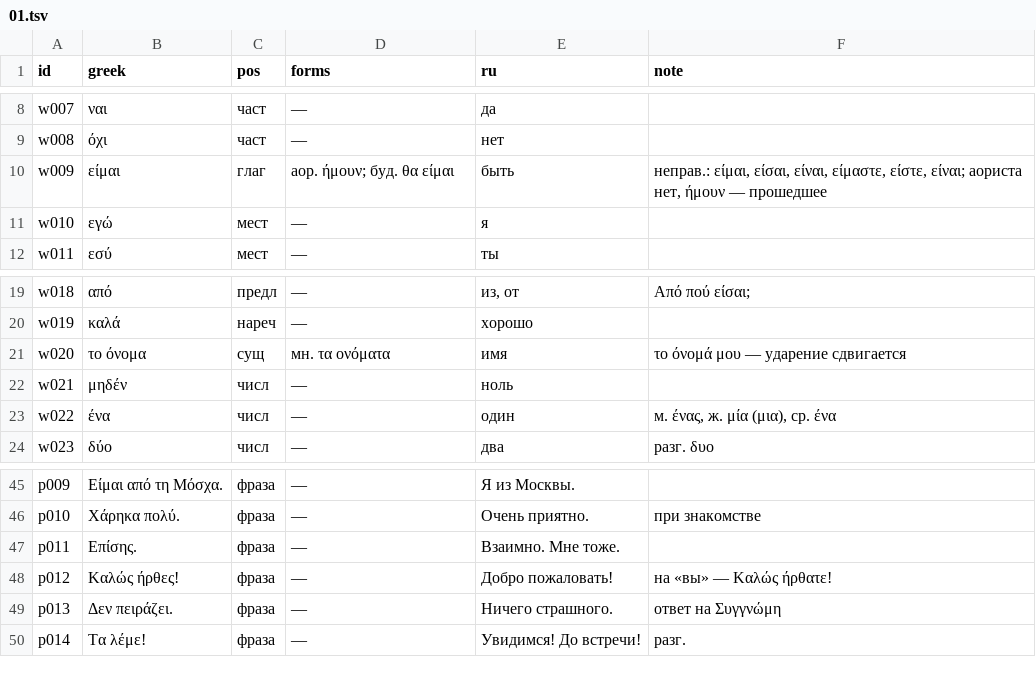
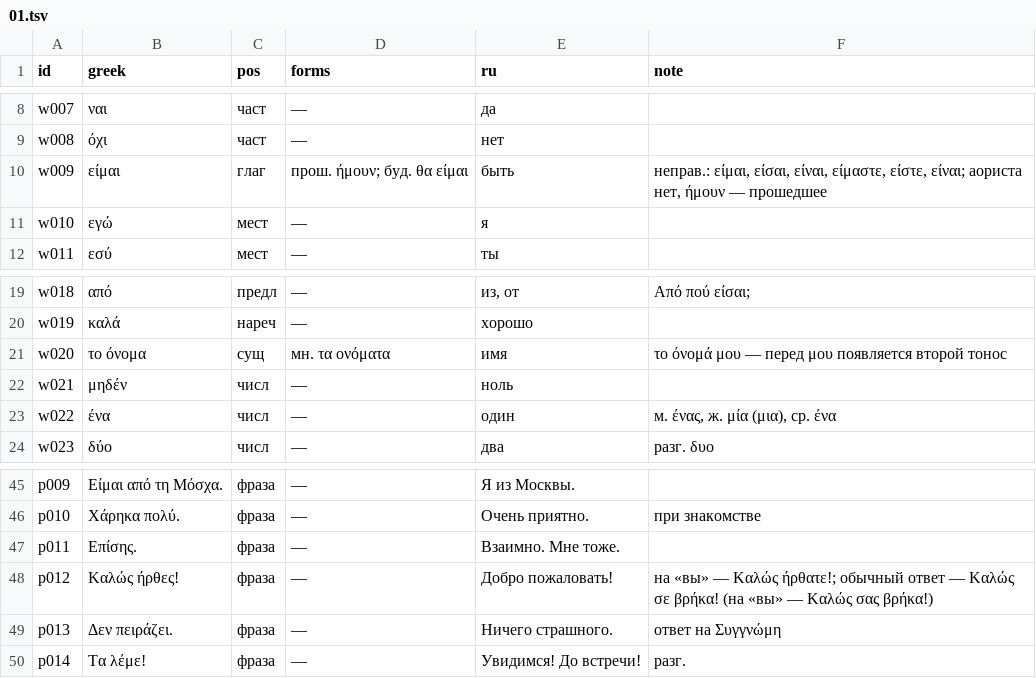
Before and after one commit to lavich/tetradio, a TSV file: docs/course/lexicon/01.tsv, drawn as a sheet; only a part is shown, gaps mark what is left out.

```diff
--- a/docs/course/lexicon/01.tsv
+++ b/docs/course/lexicon/01.tsv
@@ -9,3 +9,3 @@ w007	ναι	част	—	да
 w008	όχι	част	—	нет	
-w009	είμαι	глаг	аор. ήμουν; буд. θα είμαι	быть	неправ.: είμαι, είσαι, είναι, είμαστε, είστε, είναι; аориста нет, ήμουν — прошедшее
+w009	είμαι	глаг	прош. ήμουν; буд. θα είμαι	быть	неправ.: είμαι, είσαι, είναι, είμαστε, είστε, είναι; аориста нет, ήμουν — прошедшее
 w010	εγώ	мест	—	я	
@@ -20,3 +20,3 @@ w018	από	предл	—	из, от	Από πού είσαι;
 w019	καλά	нареч	—	хорошо	
-w020	το όνομα	сущ	мн. τα ονόματα	имя	το όνομά μου — ударение сдвигается
+w020	το όνομα	сущ	мн. τα ονόματα	имя	το όνομά μου — перед μου появляется второй тонос
 w021	μηδέν	числ	—	ноль	
@@ -47,3 +47,3 @@ p010	Χάρηκα πολύ.	фраза	—	Очень приятно.	при з
 p011	Επίσης.	фраза	—	Взаимно. Мне тоже.	
-p012	Καλώς ήρθες!	фраза	—	Добро пожаловать!	на «вы» — Καλώς ήρθατε!
+p012	Καλώς ήρθες!	фраза	—	Добро пожаловать!	на «вы» — Καλώς ήρθατε!; обычный ответ — Καλώς σε βρήκα! (на «вы» — Καλώς σας βρήκα!)
 p013	Δεν πειράζει.	фраза	—	Ничего страшного.	ответ на Συγγνώμη
```
Also changed, not shown: docs/course/lexicon/02.tsv, docs/course/lexicon/03.tsv, 6 other files.
